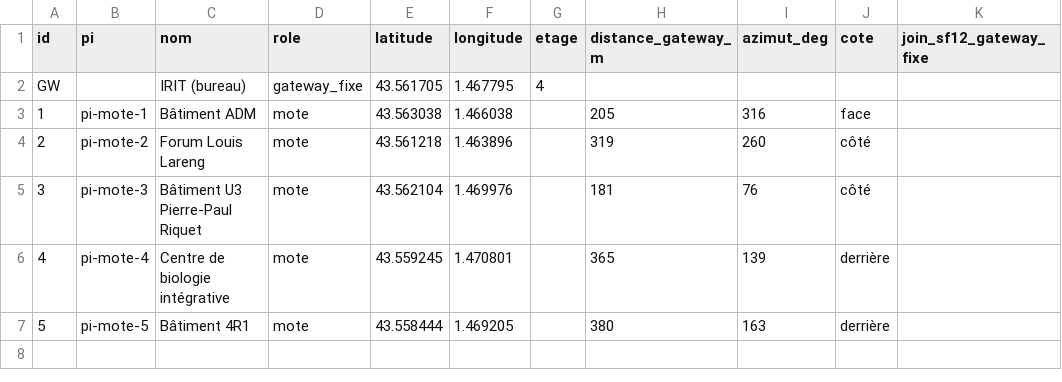
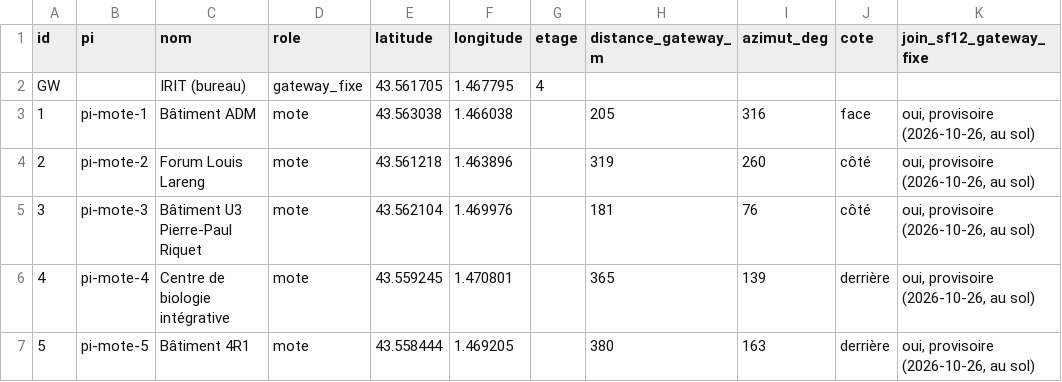
Before and after one commit to Yanis-Kouidri/DMX-LoRa-Exp-1, a CSV file: docs/emplacements.csv, drawn as a sheet.

```diff
--- a/docs/emplacements.csv
+++ b/docs/emplacements.csv
@@ -2,6 +2,6 @@ id,pi,nom,role,latitude,longitude,etage,distance_gateway_m,azimut_deg,cote,join_
 GW,,IRIT (bureau),gateway_fixe,43.561705,1.467795,4,,,,
-1,pi-mote-1,Bâtiment ADM,mote,43.563038,1.466038,,205,316,face,
-2,pi-mote-2,Forum Louis Lareng,mote,43.561218,1.463896,,319,260,côté,
-3,pi-mote-3,Bâtiment U3 Pierre-Paul Riquet,mote,43.562104,1.469976,,181,76,côté,
-4,pi-mote-4,Centre de biologie intégrative,mote,43.559245,1.470801,,365,139,derrière,
-5,pi-mote-5,Bâtiment 4R1,mote,43.558444,1.469205,,380,163,derrière,
+1,pi-mote-1,Bâtiment ADM,mote,43.563038,1.466038,,205,316,face,"oui, provisoire (2026-10-26, au sol)"
+2,pi-mote-2,Forum Louis Lareng,mote,43.561218,1.463896,,319,260,côté,"oui, provisoire (2026-10-26, au sol)"
+3,pi-mote-3,Bâtiment U3 Pierre-Paul Riquet,mote,43.562104,1.469976,,181,76,côté,"oui, provisoire (2026-10-26, au sol)"
+4,pi-mote-4,Centre de biologie intégrative,mote,43.559245,1.470801,,365,139,derrière,"oui, provisoire (2026-10-26, au sol)"
+5,pi-mote-5,Bâtiment 4R1,mote,43.558444,1.469205,,380,163,derrière,"oui, provisoire (2026-10-26, au sol)"
```
Also changed, not shown: 2 other files.
